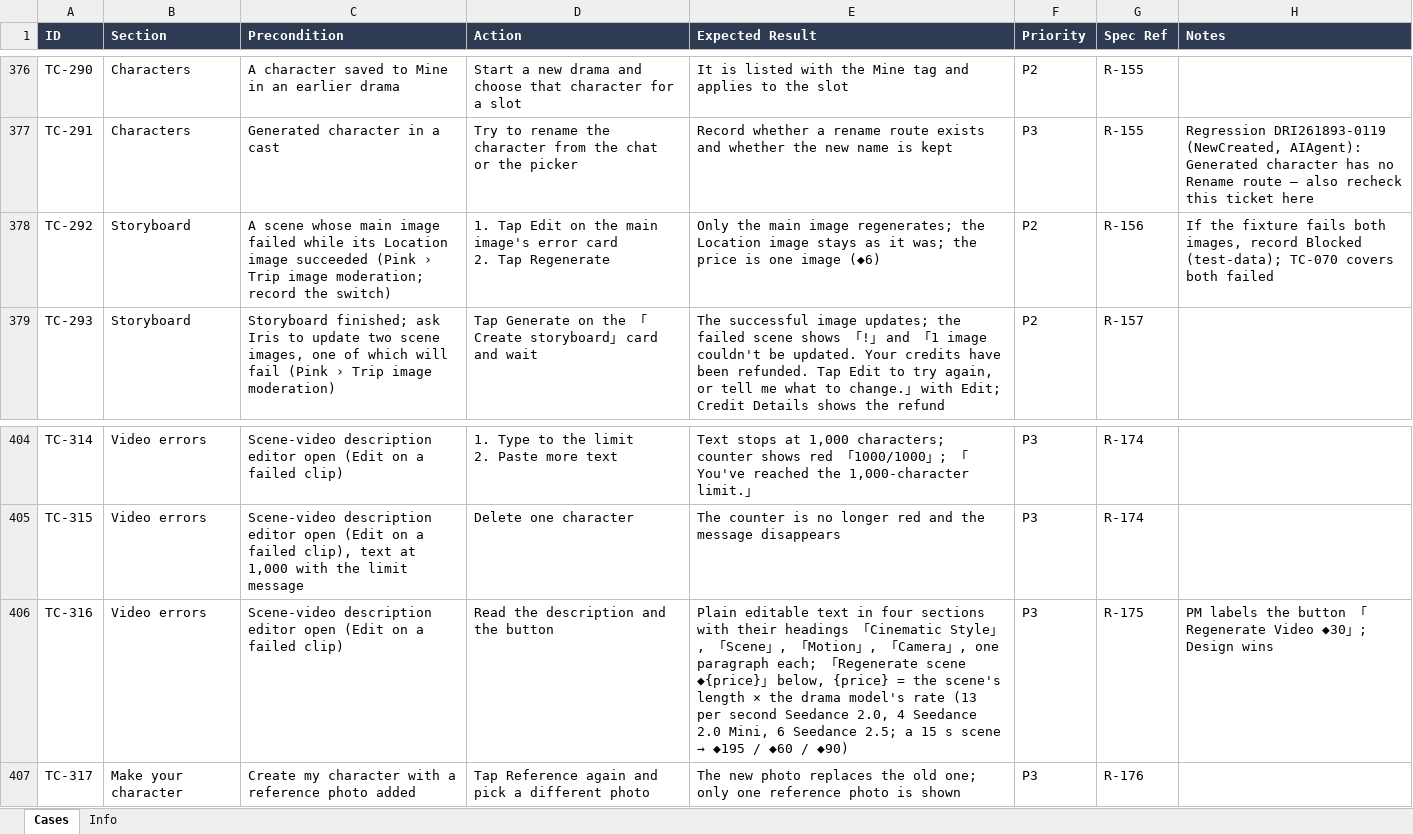
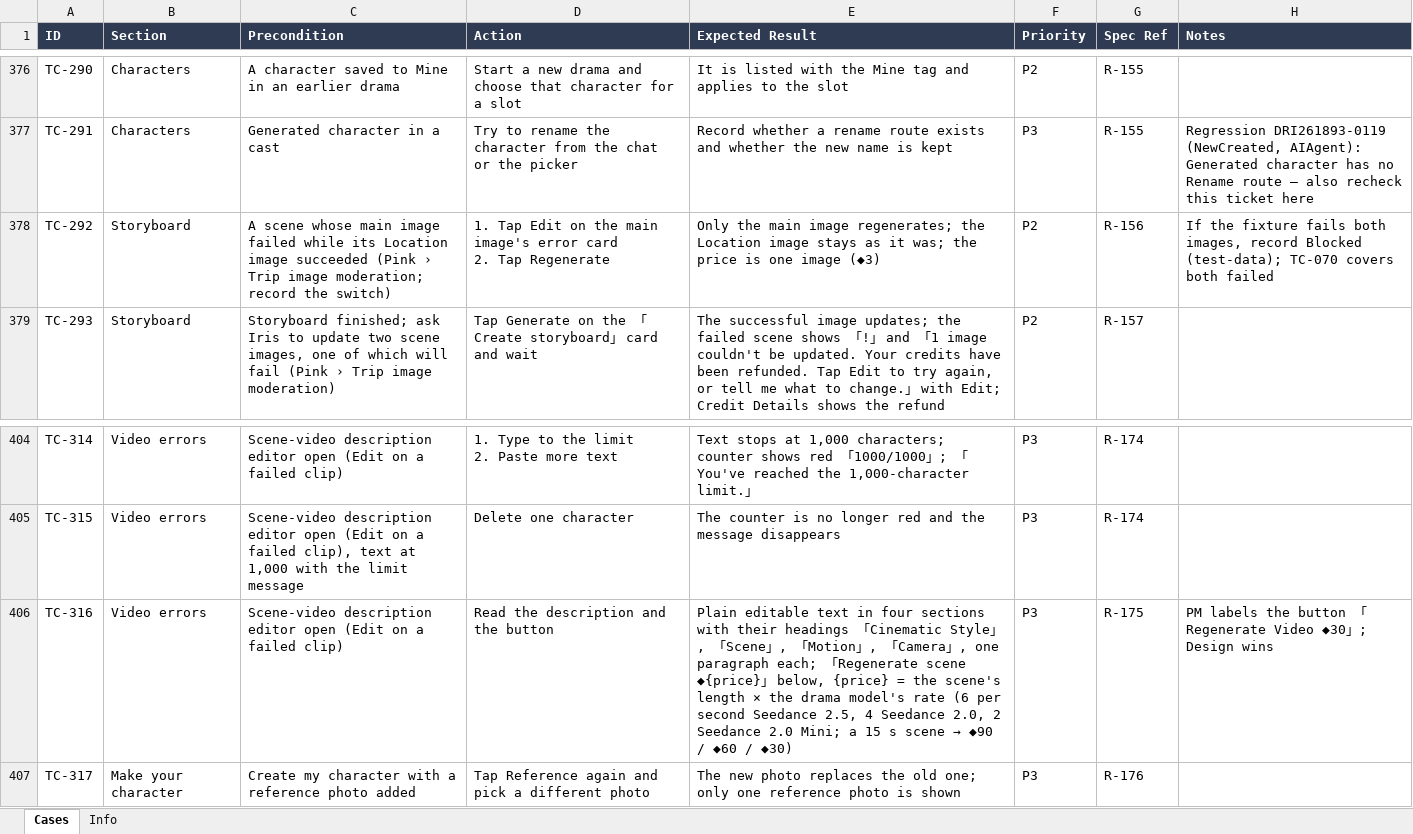
Before and after one commit to WillyWu-cl/spec-casebook, an Excel workbook: library/pdr/ai-mini-drama/ios/cases.xlsx, sheet Cases, drawn as a sheet; only a part is shown, gaps mark what is left out; values as stored, in another font and other column widths than the file's, no borders; the diff covers the shown part only; the diff names each change by its address in the sheet, - before the commit and + after, or states it on an @@ line.

```diff
--- a/library/pdr/ai-mini-drama/ios/cases.xlsx (sheet Cases)
+++ b/library/pdr/ai-mini-drama/ios/cases.xlsx (sheet Cases)
-E378 (Expected Result): …one image (◆6)
+E378 (Expected Result): …one image (◆3)
@@ E406 (Expected Result): …model's rate (13 per second Seedance 2.0, 4 Seedance 2.0 Mini, 6 Seedance 2.5; a 15 s scene → ◆195 / ◆60 / ◆90) → …model's rate (6 per second Seedance 2.5, 4 Seedance 2.0, 2 Seedance 2.0 Mini; a 15 s scene → ◆90 / ◆60 / ◆30) @@
```
Also changed, not shown: 36 edited cells elsewhere in this sheet, sheet Info, library/pdr/ai-mini-drama/android/cases.xlsx, 22 other files.
